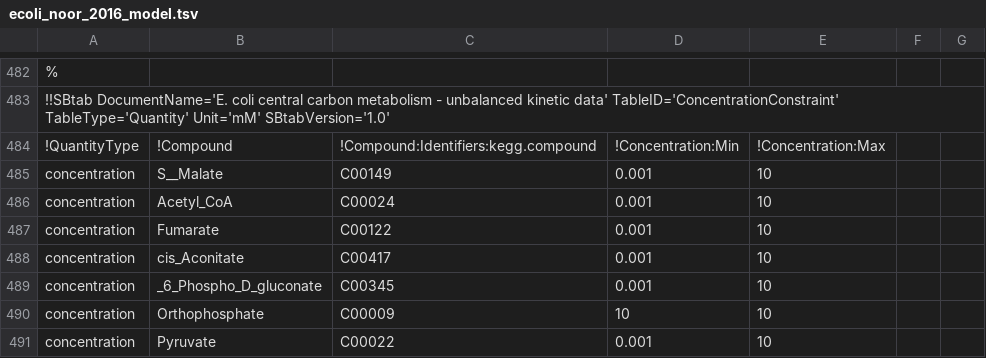
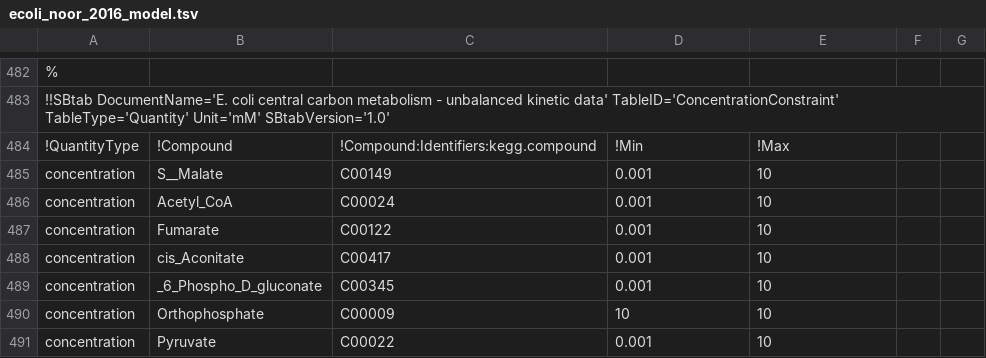
Before and after one commit to liebermeister/sbtab-matlab, a TSV file: resources/examples/sbtab/ecoli/ecoli_noor_2016_model.tsv, drawn as a sheet; only a part is shown, gaps mark what is left out; the diff names each change by its address in the sheet, - before the commit and + after, or states it on an @@ line.

```diff
--- a/resources/examples/sbtab/ecoli/ecoli_noor_2016_model.tsv
+++ b/resources/examples/sbtab/ecoli/ecoli_noor_2016_model.tsv
-D484: !Concentration:Min
+D484: !Min
-E484: !Concentration:Max
+E484: !Max
```
Also changed, not shown: resources/examples/sbtab/ecoli_ccm_aerobic/ecoli_ccm_aerobic_ModelData.tsv, 11 other files.
